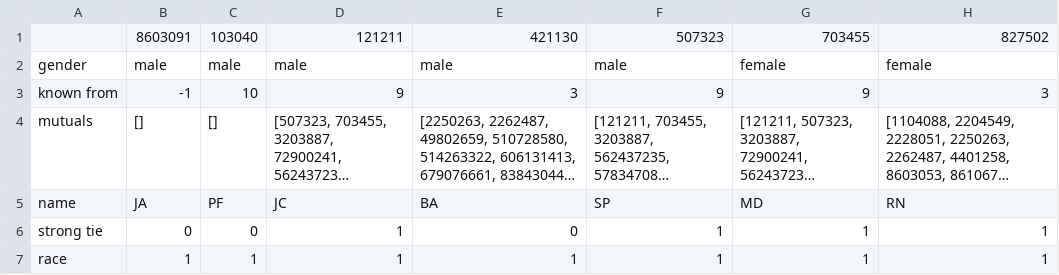
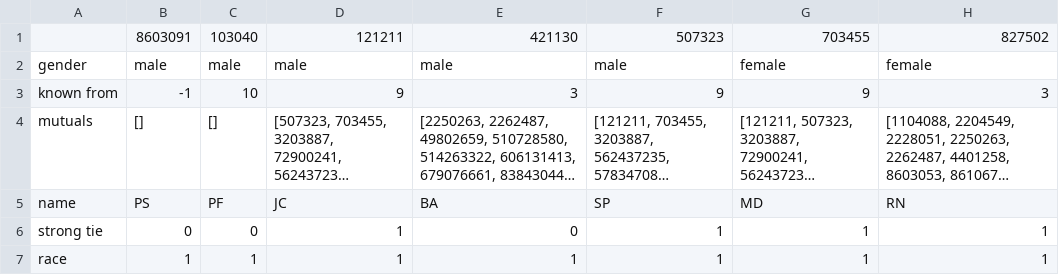
Before and after one commit to atwel/BigData2015, a CSV file: example_friend_data.csv, drawn as a sheet; only a part is shown; long unchanged cells end in …; the diff names each change by its address in the sheet, - before the commit and + after, or states it on an @@ line.

Commit message:
Update example_friend_data.csv

```diff
--- a/example_friend_data.csv
+++ b/example_friend_data.csv
-B5: JA
+B5: PS
```
